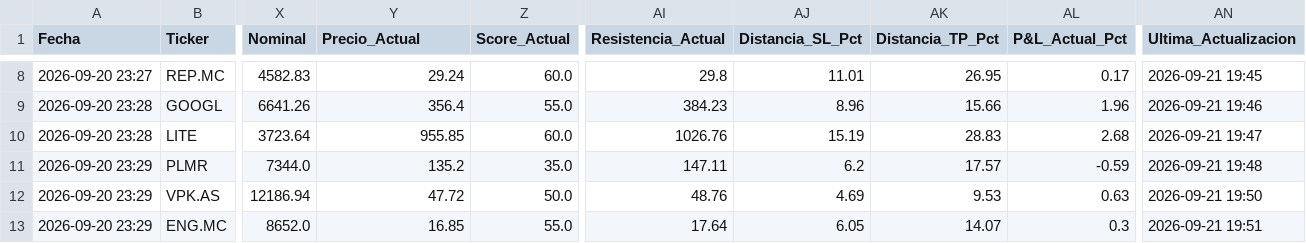
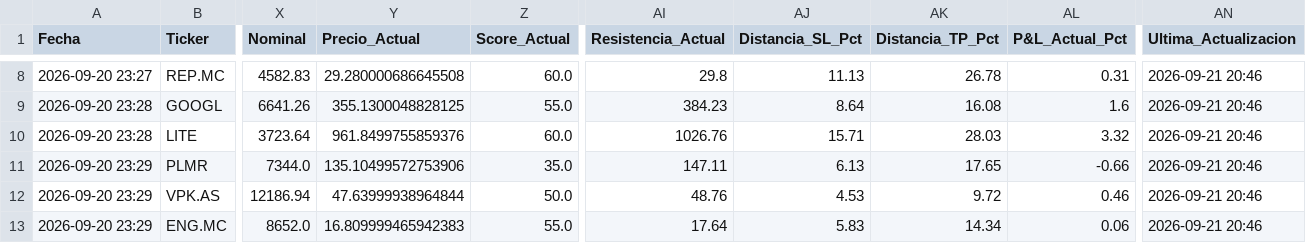
Before and after one commit to fado32/alura-quant, a CSV file: historial_alertas.csv, drawn as a sheet; only a part is shown, gaps mark what is left out; the diff covers the shown part only; the diff names each change by its address in the sheet, - before the commit and + after, or states it on an @@ line.

```diff
--- a/historial_alertas.csv
+++ b/historial_alertas.csv
-Y8 (Precio_Actual): 29.24
+Y8 (Precio_Actual): 29.280000686645508
-AJ8 (Distancia_SL_Pct): 11.01
+AJ8 (Distancia_SL_Pct): 11.13
-AK8 (Distancia_TP_Pct): 26.95
+AK8 (Distancia_TP_Pct): 26.78
-AL8 (P&L_Actual_Pct): 0.17
+AL8 (P&L_Actual_Pct): 0.31
-AN8 (Ultima_Actualizacion): 2026-09-21 19:45
+AN8 (Ultima_Actualizacion): 2026-09-21 20:46
-Y9 (Precio_Actual): 356.4
+Y9 (Precio_Actual): 355.1300048828125
-AJ9 (Distancia_SL_Pct): 8.96
+AJ9 (Distancia_SL_Pct): 8.64
-AK9 (Distancia_TP_Pct): 15.66
+AK9 (Distancia_TP_Pct): 16.08
-AL9 (P&L_Actual_Pct): 1.96
+AL9 (P&L_Actual_Pct): 1.6
-AN9 (Ultima_Actualizacion): 2026-09-21 19:46
+AN9 (Ultima_Actualizacion): 2026-09-21 20:46
-Y10 (Precio_Actual): 955.85
+Y10 (Precio_Actual): 961.8499755859376
-AJ10 (Distancia_SL_Pct): 15.19
+AJ10 (Distancia_SL_Pct): 15.71
-AK10 (Distancia_TP_Pct): 28.83
+AK10 (Distancia_TP_Pct): 28.03
-AL10 (P&L_Actual_Pct): 2.68
+AL10 (P&L_Actual_Pct): 3.32
-AN10 (Ultima_Actualizacion): 2026-09-21 19:47
+AN10 (Ultima_Actualizacion): 2026-09-21 20:46
-Y11 (Precio_Actual): 135.2
+Y11 (Precio_Actual): 135.10499572753906
-AJ11 (Distancia_SL_Pct): 6.2
+AJ11 (Distancia_SL_Pct): 6.13
-AK11 (Distancia_TP_Pct): 17.57
+AK11 (Distancia_TP_Pct): 17.65
-AL11 (P&L_Actual_Pct): -0.59
+AL11 (P&L_Actual_Pct): -0.66
-AN11 (Ultima_Actualizacion): 2026-09-21 19:48
+AN11 (Ultima_Actualizacion): 2026-09-21 20:46
-Y12 (Precio_Actual): 47.72
+Y12 (Precio_Actual): 47.63999938964844
-AJ12 (Distancia_SL_Pct): 4.69
+AJ12 (Distancia_SL_Pct): 4.53
-AK12 (Distancia_TP_Pct): 9.53
+AK12 (Distancia_TP_Pct): 9.72
-AL12 (P&L_Actual_Pct): 0.63
+AL12 (P&L_Actual_Pct): 0.46
-AN12 (Ultima_Actualizacion): 2026-09-21 19:50
+AN12 (Ultima_Actualizacion): 2026-09-21 20:46
-Y13 (Precio_Actual): 16.85
+Y13 (Precio_Actual): 16.809999465942383
-AJ13 (Distancia_SL_Pct): 6.05
+AJ13 (Distancia_SL_Pct): 5.83
-AK13 (Distancia_TP_Pct): 14.07
+AK13 (Distancia_TP_Pct): 14.34
-AL13 (P&L_Actual_Pct): 0.3
+AL13 (P&L_Actual_Pct): 0.06
-AN13 (Ultima_Actualizacion): 2026-09-21 19:51
+AN13 (Ultima_Actualizacion): 2026-09-21 20:46
```
Also changed, not shown: 55 edited cells elsewhere in this file.
